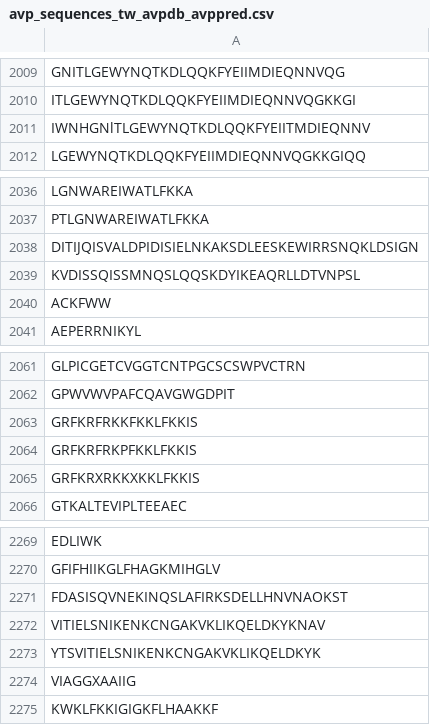
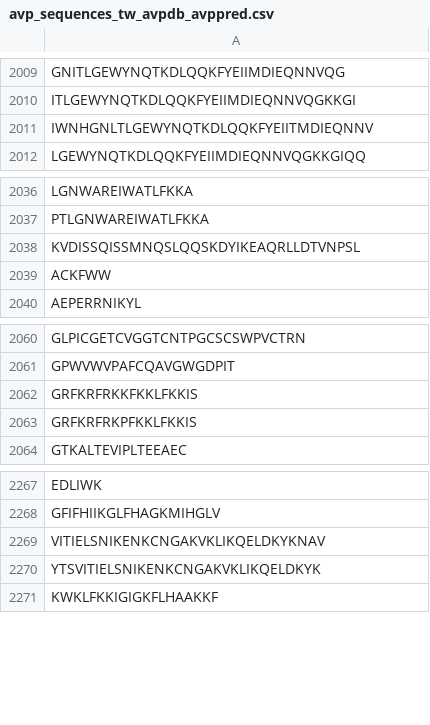
Before and after one commit to thoughtworks/antiviral-peptide-predictions-using-gan, a CSV file: data/raw/avp_sequences_tw_avpdb_avppred.csv, drawn as a sheet; only a part is shown, gaps mark what is left out; the diff names each change by its address in the sheet, - before the commit and + after, or states it on an @@ line.

Commit message:
[Divye] stripping sequences of the trailing and leading spaces

```diff
--- a/data/raw/avp_sequences_tw_avpdb_avppred.csv
+++ b/data/raw/avp_sequences_tw_avpdb_avppred.csv
-A2011: IWNHGNlTLGEWYNQTKDLQQKFYEIITMDIEQNNV
+A2011: IWNHGNLTLGEWYNQTKDLQQKFYEIITMDIEQNNV
-row 2038: DITIJQISVALDPIDISIELNKAKSDLEESKEWIRRSNQKLDSIGN
-row 2065: GRFKRXRKKXKKLFKKIS
-row 2271: FDASISQVNEKINQSLAFIRKSDELLHNVNAOKST
-row 2274: VIAGGXAAIIG
```
Also changed, not shown: 1 other file.
